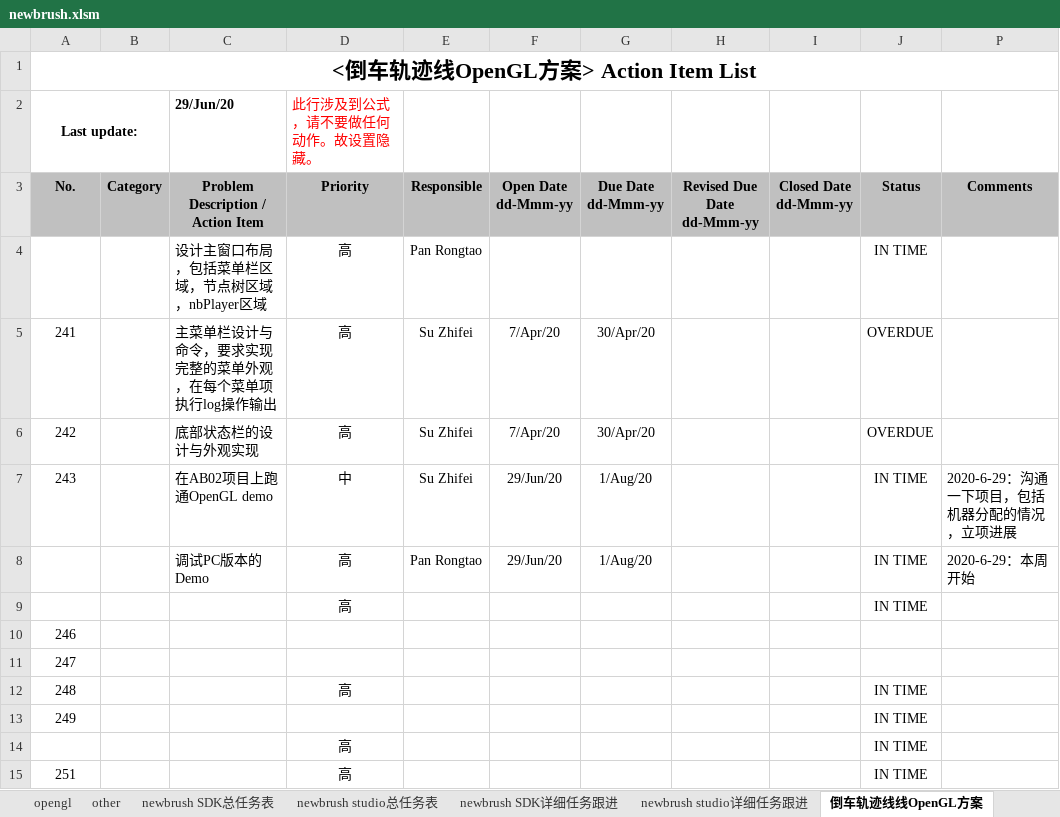
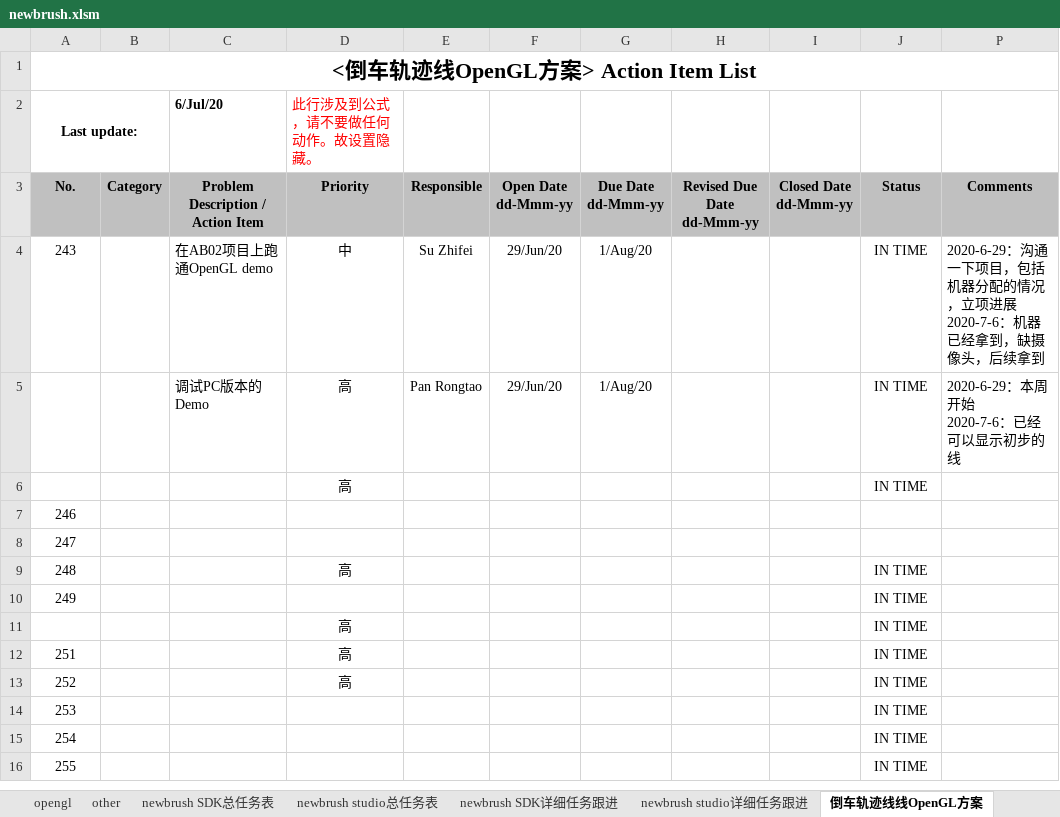
Before and after one commit to Pan-Rongtao/newbrush, an Excel workbook: newbrush.xlsm, sheet 倒车轨迹线线OpenGL方案, drawn as a sheet; only a part is shown; the shorter side is filled out with more unchanged rows; values as stored, in another font and other column widths than the file's, no borders; charts and pictures and conditional formats not drawn; removed rows and columns are numbered as before the commit, all else as after; ↵ is a line break in a cell; the diff names each change by its address in the sheet, - before the commit and + after, or states it on an @@ line.

```diff
--- a/newbrush.xlsm (sheet 倒车轨迹线线OpenGL方案)
+++ b/newbrush.xlsm (sheet 倒车轨迹线线OpenGL方案)
-C2: 29/Jun/20
+C2: 6/Jul/20
-row 4: 窗口系统 |  | 设计主窗口布局，包括菜单栏区域，节点树区域，nbPlayer区域 | 高 | Pan Rongtao |  |  |  |  | IN TIME
-row 5: 241 |  | 主菜单栏设计与命令，要求实现完整的菜单外观，在每个菜单项执行log操作输出 | 高 | Su Zhifei | 7/Apr/20 | 30/Apr/20 |  |  | OVERDUE
-row 6: 242 |  | 底部状态栏的设计与外观实现 | 高 | Su Zhifei | 7/Apr/20 | 30/Apr/20 |  |  | OVERDUE
-P4: 2020-6-29：沟通一下项目，包括机器分配的情况，立项进展
+P4: 2020-6-29：沟通一下项目，包括机器分配的情况，立项进展 ↵ 2020-7-6：机器已经拿到，缺摄像头，后续拿到
-P5: 2020-6-29：本周开始
+P5: 2020-6-29：本周开始 ↵ 2020-7-6：已经可以显示初步的线
```
Also changed, not shown: sheet newbrush SDK详细任务跟进, sheet opengl, sheet other, sheet framework, sheet newbrush studio详细任务跟进, formulas that keep their value, hidden cells, charts or pictures, 43 other files.
